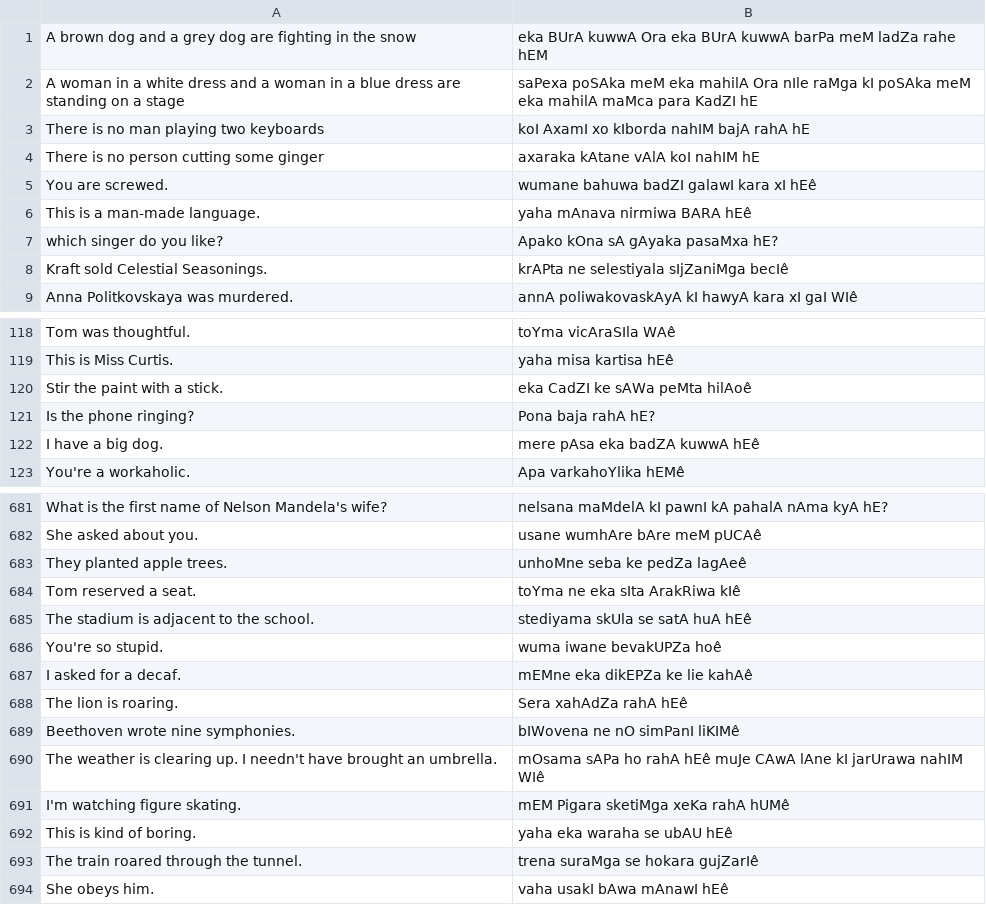
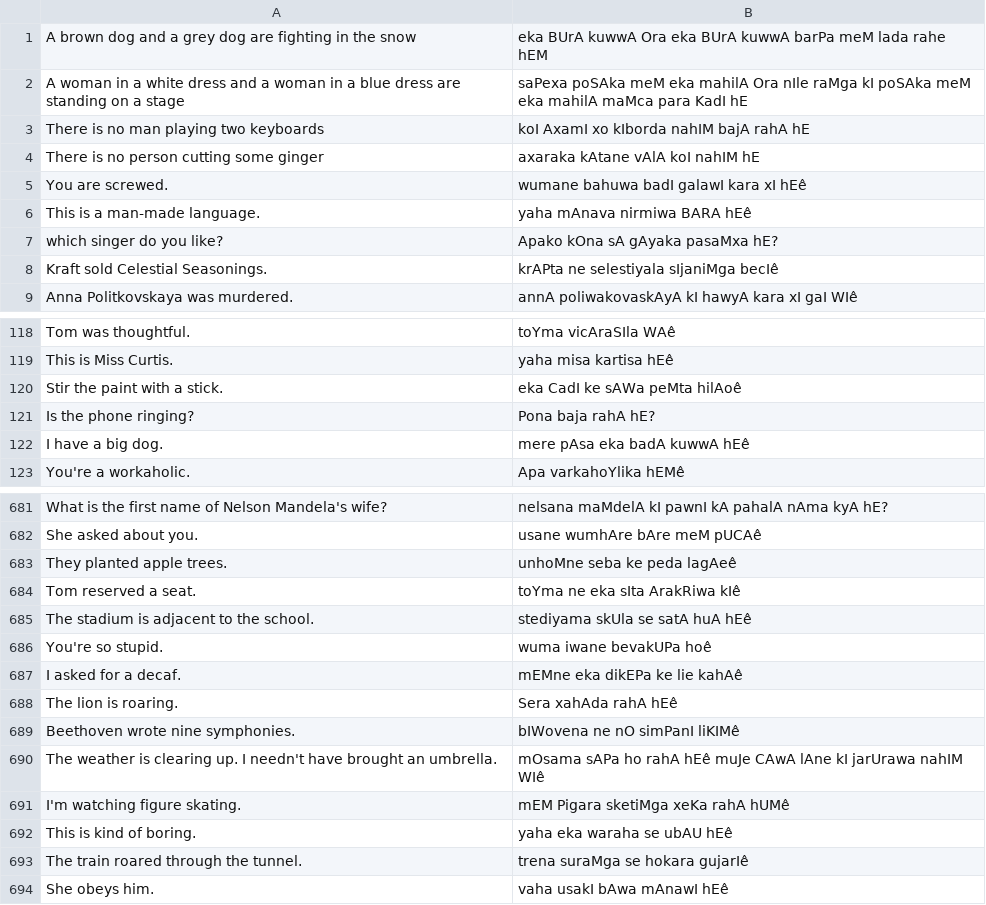
Before and after one commit to sriram-c/pmb-eng-hindi, a CSV file: translations/english_hindi_sen-wx.csv, drawn as a sheet; only a part is shown, gaps mark what is left out; the diff covers the shown part only.

```diff
--- a/translations/english_hindi_sen-wx.csv
+++ b/translations/english_hindi_sen-wx.csv
@@ -1,9 +1,9 @@
-A brown dog and a grey dog are fighting in the snow,eka BUrA kuwwA Ora eka BUrA kuwwA barPa meM ladZa rahe hEM
-A woman in a white dress and a woman in a blue dress are standing on a stage,saPexa poSAka meM eka mahilA Ora nIle raMga kI poSAka meM eka mahilA maMca para KadZI hE
+A brown dog and a grey dog are fighting in the snow,eka BUrA kuwwA Ora eka BUrA kuwwA barPa meM lada rahe hEM
+A woman in a white dress and a woman in a blue dress are standing on a stage,saPexa poSAka meM eka mahilA Ora nIle raMga kI poSAka meM eka mahilA maMca para KadI hE
 There is no man playing two keyboards,koI AxamI xo kIborda nahIM bajA rahA hE
 There is no person cutting some ginger,axaraka kAtane vAlA koI nahIM hE
-You are screwed.,wumane bahuwa badZI galawI kara xI hEê
+You are screwed.,wumane bahuwa badI galawI kara xI hEê
 This is a man-made language.,yaha mAnava nirmiwa BARA hEê
 which singer do you like?,Apako kOna sA gAyaka pasaMxa hE?
-Kraft sold Celestial Seasonings.,krAPta ne selestiyala sIjZaniMga becIê
+Kraft sold Celestial Seasonings.,krAPta ne selestiyala sIjaniMga becIê
 Anna Politkovskaya was murdered.,annA poliwakovaskAyA kI hawyA kara xI gaI WIê
@@ -119,5 +119,5 @@ Tom was thoughtful.,toYma vicAraSIla WAê
 This is Miss Curtis.,yaha misa kartisa hEê
-Stir the paint with a stick.,eka CadZI ke sAWa peMta hilAoê
+Stir the paint with a stick.,eka CadI ke sAWa peMta hilAoê
 Is the phone ringing?,Pona baja rahA hE?
-I have a big dog.,mere pAsa eka badZA kuwwA hEê
+I have a big dog.,mere pAsa eka badA kuwwA hEê
 You're a workaholic.,Apa varkahoYlika hEMê
@@ -682,8 +682,8 @@ What is the first name of Nelson Mandela's wife?,nelsana maMdelA kI pawnI kA pah
 She asked about you.,usane wumhAre bAre meM pUCAê
-They planted apple trees.,unhoMne seba ke pedZa lagAeê
+They planted apple trees.,unhoMne seba ke peda lagAeê
 Tom reserved a seat.,toYma ne eka sIta ArakRiwa kIê
 The stadium is adjacent to the school.,stediyama skUla se satA huA hEê
-You're so stupid.,wuma iwane bevakUPZa hoê
-I asked for a decaf.,mEMne eka dikEPZa ke lie kahAê
-The lion is roaring.,Sera xahAdZa rahA hEê
+You're so stupid.,wuma iwane bevakUPa hoê
+I asked for a decaf.,mEMne eka dikEPa ke lie kahAê
+The lion is roaring.,Sera xahAda rahA hEê
 Beethoven wrote nine symphonies.,bIWovena ne nO simPanI liKIMê
@@ -692,3 +692,3 @@ I'm watching figure skating.,mEM Pigara sketiMga xeKa rahA hUMê
 This is kind of boring.,yaha eka waraha se ubAU hEê
-The train roared through the tunnel.,trena suraMga se hokara gujZarIê
+The train roared through the tunnel.,trena suraMga se hokara gujarIê
 She obeys him.,vaha usakI bAwa mAnawI hEê
```
Also changed, not shown: 103 edited cells elsewhere in this file, 46 other files.
